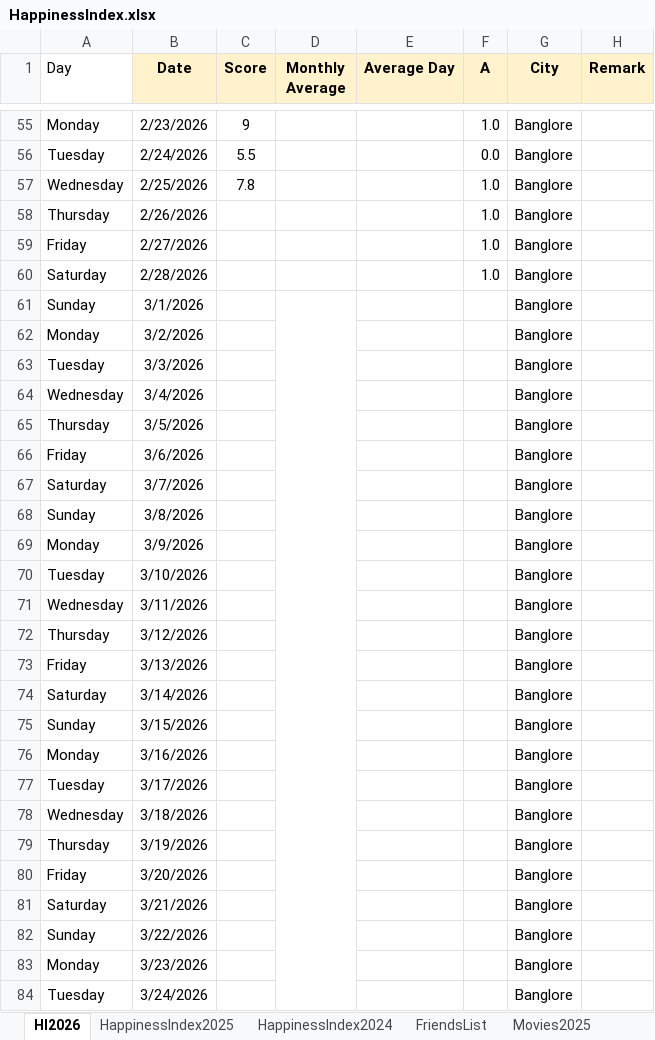
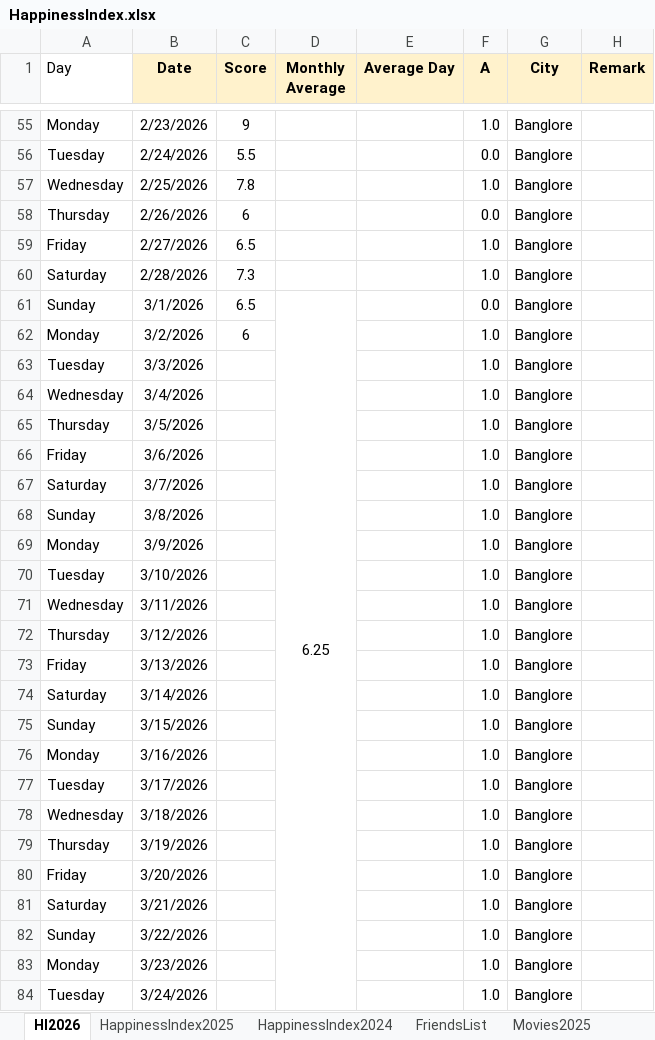
Before and after one commit to Abhinav-1708/Happiness-Index, an Excel workbook: HappinessIndex.xlsx, sheet HI2026, drawn as a sheet; only a part is shown, gaps mark what is left out; values as stored, in another font and other column widths than the file's, no borders; charts and pictures and conditional formats not drawn; the diff covers the shown part only; the diff names each change by its address in the sheet, - before the commit and + after, or states it on an @@ line.

Commit message:
Automated daily backup

```diff
--- a/HappinessIndex.xlsx (sheet HI2026)
+++ b/HappinessIndex.xlsx (sheet HI2026)
-C58 (Score): (empty)
+C58 (Score): 6
-F58 (A): 1.0
+F58 (A): 0.0
-C59 (Score): (empty)
+C59 (Score): 6.5
-C60 (Score): (empty)
+C60 (Score): 7.3
-C61 (Score): (empty)
+C61 (Score): 6.5
-D61 (Monthly Average): (empty)
+D61 (Monthly Average): 6.25
-F61 (A): (empty)
+F61 (A): 0.0
-C62 (Score): (empty)
+C62 (Score): 6
-F62:F84 (A): (empty)
+F62:F84 (A): 1.0
```
Also changed, not shown: 24 edited cells elsewhere in this sheet, formulas that keep their value, charts or pictures.
